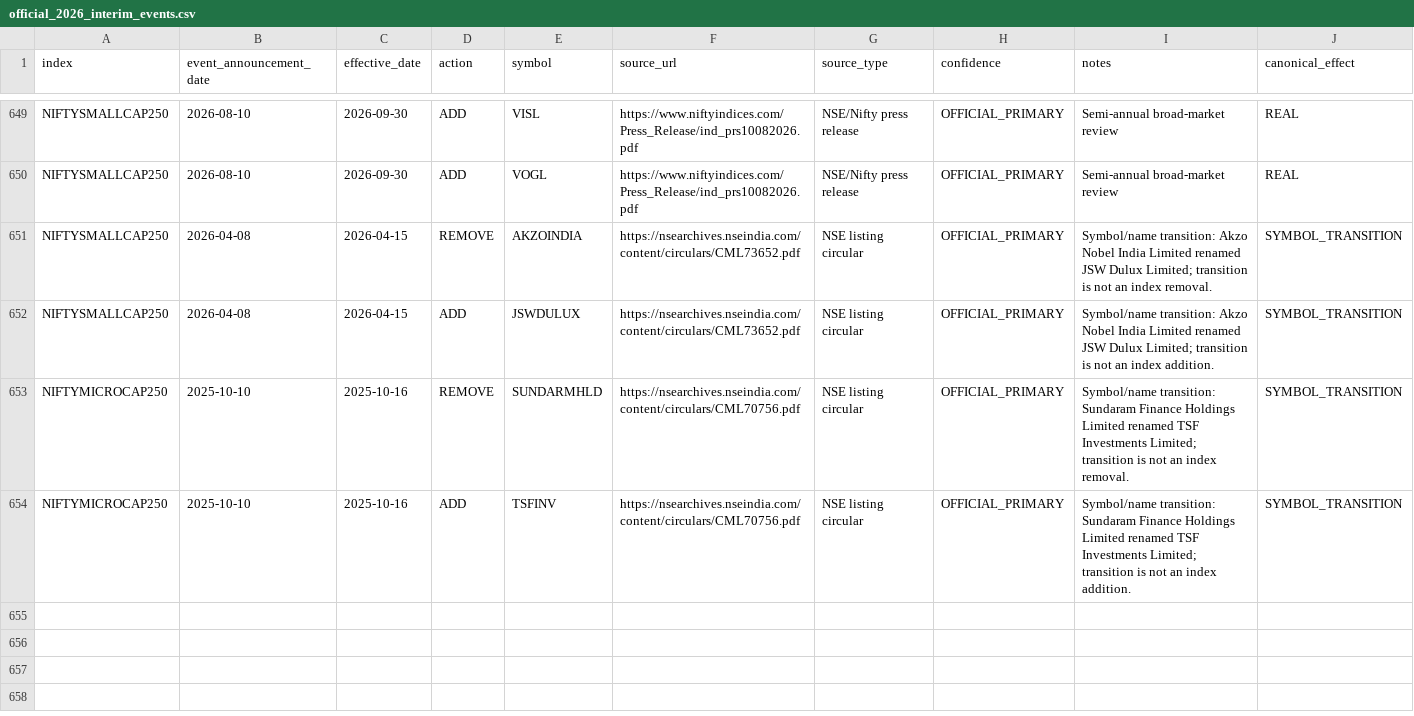
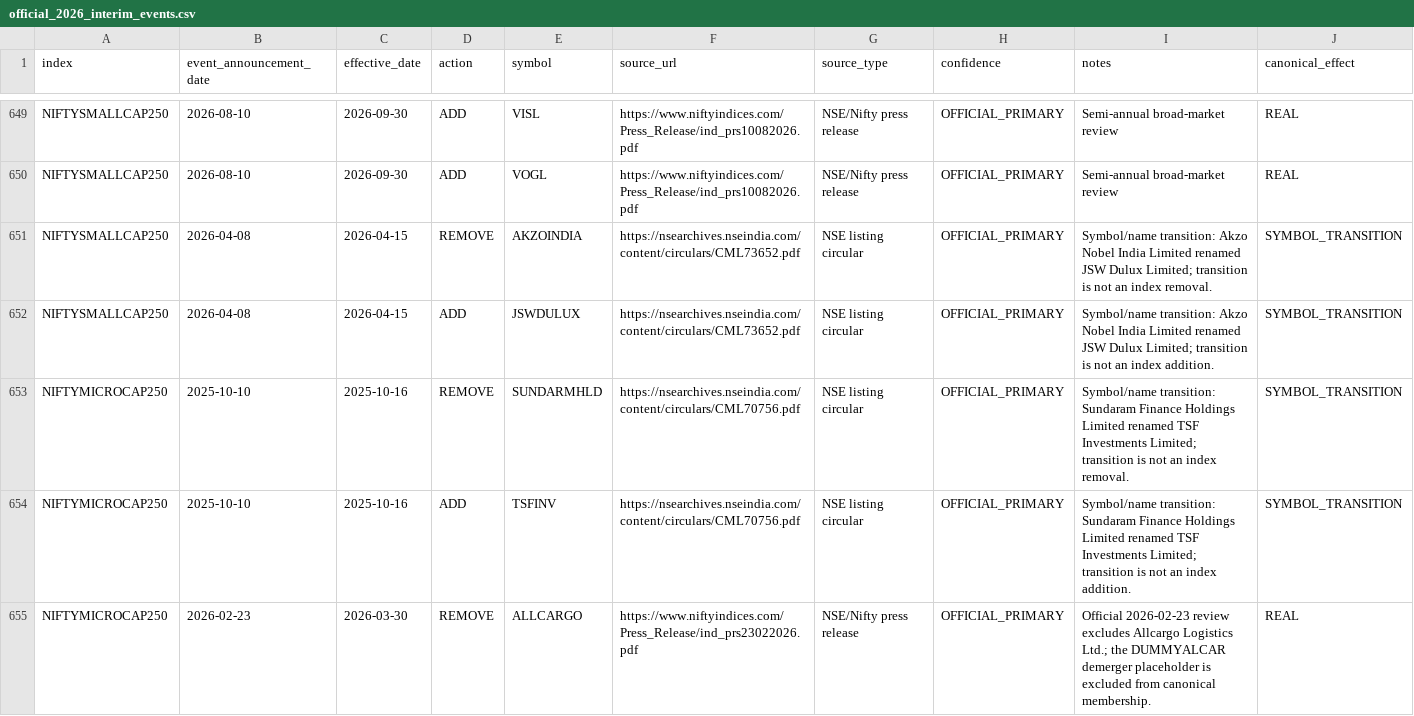
Before and after one commit to Pareshking/Patel, a CSV file: data/nifty_index_history/max_history/official_2026_interim_events.csv, drawn as a sheet; only a part is shown, gaps mark what is left out.

Commit message:
Restore official ALLCARGO removal from March 2026 Microcap review

```diff
--- a/data/nifty_index_history/max_history/official_2026_interim_events.csv
+++ b/data/nifty_index_history/max_history/official_2026_interim_events.csv
@@ -654 +654,2 @@ NIFTYMICROCAP250,2025-10-10,2025-10-16,REMOVE,SUNDARMHLD,https://nsearchives.nse
 NIFTYMICROCAP250,2025-10-10,2025-10-16,ADD,TSFINV,https://nsearchives.nseindia.com/content/circulars/CML70756.pdf,NSE listing circular,OFFICIAL_PRIMARY,Symbol/name transition: Sundaram Finance Holdings Limited renamed TSF Investments Limited; transition is not an index addition.,SYMBOL_TRANSITION
+NIFTYMICROCAP250,2026-02-23,2026-03-30,REMOVE,ALLCARGO,https://www.niftyindices.com/Press_Release/ind_prs23022026.pdf,NSE/Nifty press release,OFFICIAL_PRIMARY,Official 2026-02-23 review excludes Allcargo Logistics Ltd.; the DUMMYALCAR demerger placeholder is excluded from canonical membership.,REAL
```
